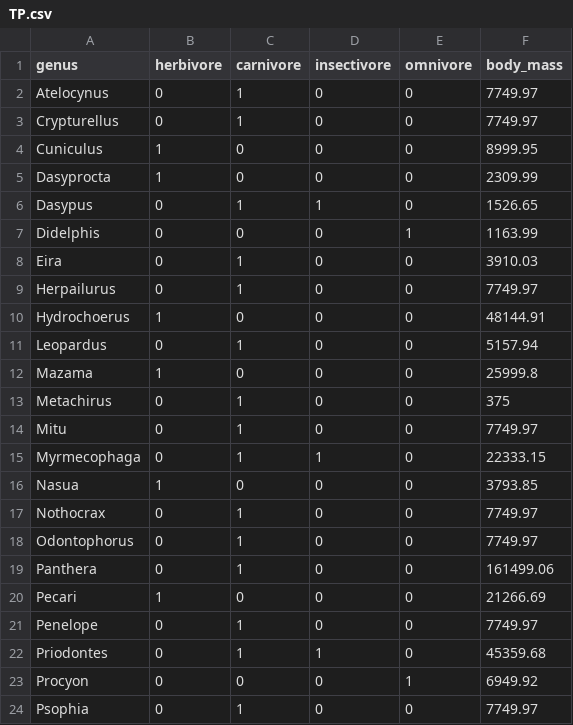
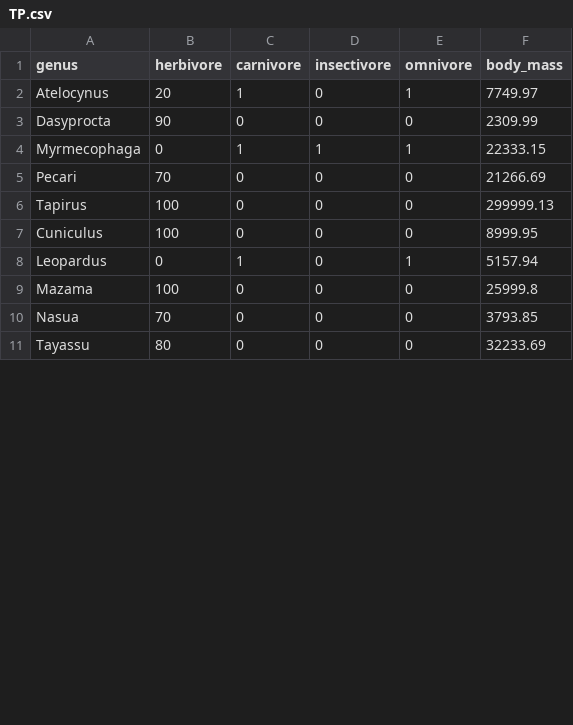
Before and after one commit to ICMBio-CENAP/monitora-mpb, a CSV file: data/TP.csv, drawn as a sheet; only a part is shown; the diff covers the shown part only.

```diff
--- a/data/TP.csv
+++ b/data/TP.csv
@@ -1,24 +1,11 @@
 "genus","herbivore","carnivore","insectivore","omnivore","body_mass"
-"Atelocynus",0,1,0,0,7749.97
-"Crypturellus",0,1,0,0,7749.97
-"Cuniculus",1,0,0,0,8999.95
-"Dasyprocta",1,0,0,0,2309.99
-"Dasypus",0,1,1,0,1526.65
-"Didelphis",0,0,0,1,1163.99
-"Eira",0,1,0,0,3910.03
-"Herpailurus",0,1,0,0,7749.97
-"Hydrochoerus",1,0,0,0,48144.91
-"Leopardus",0,1,0,0,5157.94
-"Mazama",1,0,0,0,25999.8
-"Metachirus",0,1,0,0,375
-"Mitu",0,1,0,0,7749.97
-"Myrmecophaga",0,1,1,0,22333.15
-"Nasua",1,0,0,0,3793.85
-"Nothocrax",0,1,0,0,7749.97
-"Odontophorus",0,1,0,0,7749.97
-"Panthera",0,1,0,0,161499.06
-"Pecari",1,0,0,0,21266.69
-"Penelope",0,1,0,0,7749.97
-"Priodontes",0,1,1,0,45359.68
-"Procyon",0,0,0,1,6949.92
-"Psophia",0,1,0,0,7749.97
+"Atelocynus",20,1,0,1,7749.97
+"Dasyprocta",90,0,0,0,2309.99
+"Myrmecophaga",0,1,1,1,22333.15
+"Pecari",70,0,0,0,21266.69
+"Tapirus",100,0,0,0,299999.13
+"Cuniculus",100,0,0,0,8999.95
+"Leopardus",0,1,0,1,5157.94
+"Mazama",100,0,0,0,25999.8
+"Nasua",70,0,0,0,3793.85
+"Tayassu",80,0,0,0,32233.69
```
Also changed, not shown: 4 added rows, 5 removed rows and 6 edited cells elsewhere in this file, data/SXY.csv, 14 other files.
